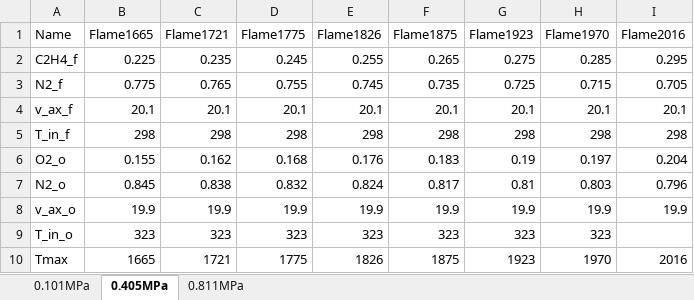
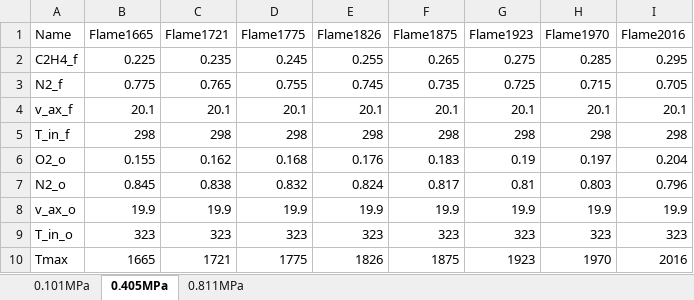
Before and after one commit to mohammadadib-cu/flameData, an Excel workbook: inletConditions.xlsx, sheet 0.405MPa, drawn as a sheet; values as stored, in another font and other column widths than the file's, no borders; the diff names each change by its address in the sheet, - before the commit and + after, or states it on an @@ line.

```diff
--- a/inletConditions.xlsx (sheet 0.405MPa)
+++ b/inletConditions.xlsx (sheet 0.405MPa)
-I9 (Flame2016): (empty)
+I9 (Flame2016): 323
```
Also changed, not shown: sheet 0.101MPa.
